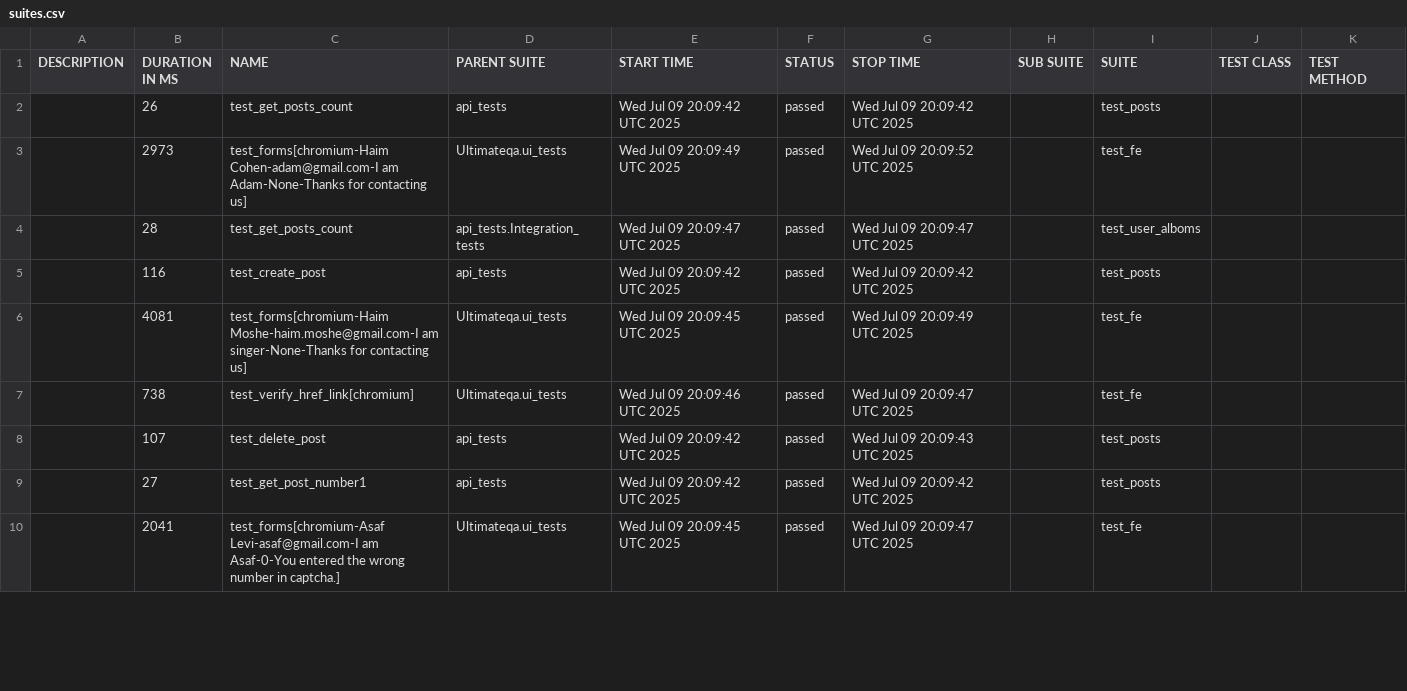
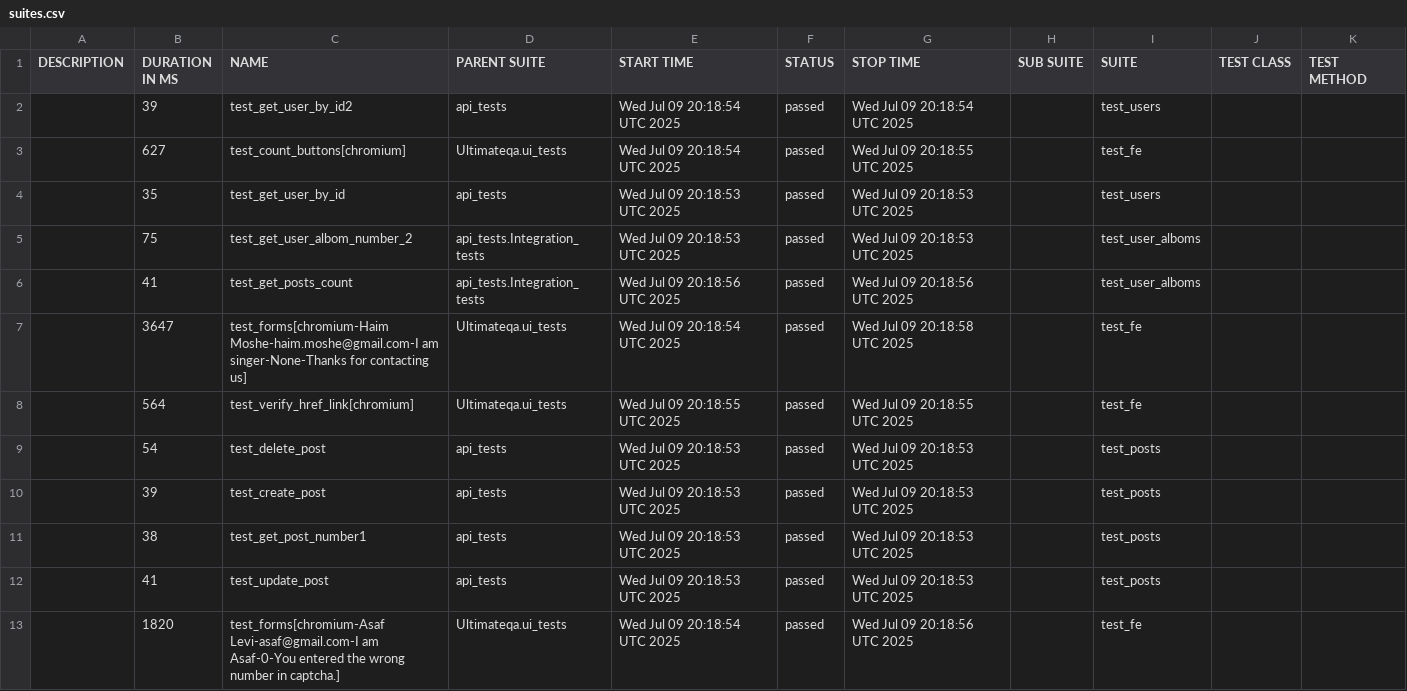
Before and after one commit to amielnoy/forcePointPlaywrightPythonTest, a CSV file: data/suites.csv, drawn as a sheet; only a part is shown; the diff covers the shown part only.

```diff
--- a/data/suites.csv
+++ b/data/suites.csv
@@ -1,10 +1,13 @@
 "DESCRIPTION","DURATION IN MS","NAME","PARENT SUITE","START TIME","STATUS","STOP TIME","SUB SUITE","SUITE","TEST CLASS","TEST METHOD"
-"","26","test_get_posts_count","api_tests","Wed Jul 09 20:09:42 UTC 2025","passed","Wed Jul 09 20:09:42 UTC 2025","","test_posts","",""
-"","2973","test_forms[chromium-Haim Cohen-adam@gmail.com-I am Adam-None-Thanks for contacting us]","Ultimateqa.ui_tests","Wed Jul 09 20:09:49 UTC 2025","passed","Wed Jul 09 20:09:52 UTC 2025","","test_fe","",""
-"","28","test_get_posts_count","api_tests.Integration_tests","Wed Jul 09 20:09:47 UTC 2025","passed","Wed Jul 09 20:09:47 UTC 2025","","test_user_alboms","",""
-"","116","test_create_post","api_tests","Wed Jul 09 20:09:42 UTC 2025","passed","Wed Jul 09 20:09:42 UTC 2025","","test_posts","",""
-"","4081","test_forms[chromium-Haim Moshe-haim.moshe@gmail.com-I am singer-None-Thanks for contacting us]","Ultimateqa.ui_tests","Wed Jul 09 20:09:45 UTC 2025","passed","Wed Jul 09 20:09:49 UTC 2025","","test_fe","",""
-"","738","test_verify_href_link[chromium]","Ultimateqa.ui_tests","Wed Jul 09 20:09:46 UTC 2025","passed","Wed Jul 09 20:09:47 UTC 2025","","test_fe","",""
-"","107","test_delete_post","api_tests","Wed Jul 09 20:09:42 UTC 2025","passed","Wed Jul 09 20:09:43 UTC 2025","","test_posts","",""
-"","27","test_get_post_number1","api_tests","Wed Jul 09 20:09:42 UTC 2025","passed","Wed Jul 09 20:09:42 UTC 2025","","test_posts","",""
-"","2041","test_forms[chromium-Asaf Levi-asaf@gmail.com-I am Asaf-0-You entered the wrong number in captcha.]","Ultimateqa.ui_tests","Wed Jul 09 20:09:45 UTC 2025","passed","Wed Jul 09 20:09:47 UTC 2025","","test_fe","",""
+"","39","test_get_user_by_id2","api_tests","Wed Jul 09 20:18:54 UTC 2025","passed","Wed Jul 09 20:18:54 UTC 2025","","test_users","",""
+"","627","test_count_buttons[chromium]","Ultimateqa.ui_tests","Wed Jul 09 20:18:54 UTC 2025","passed","Wed Jul 09 20:18:55 UTC 2025","","test_fe","",""
+"","35","test_get_user_by_id","api_tests","Wed Jul 09 20:18:53 UTC 2025","passed","Wed Jul 09 20:18:53 UTC 2025","","test_users","",""
+"","75","test_get_user_albom_number_2","api_tests.Integration_tests","Wed Jul 09 20:18:53 UTC 2025","passed","Wed Jul 09 20:18:53 UTC 2025","","test_user_alboms","",""
+"","41","test_get_posts_count","api_tests.Integration_tests","Wed Jul 09 20:18:56 UTC 2025","passed","Wed Jul 09 20:18:56 UTC 2025","","test_user_alboms","",""
+"","3647","test_forms[chromium-Haim Moshe-haim.moshe@gmail.com-I am singer-None-Thanks for contacting us]","Ultimateqa.ui_tests","Wed Jul 09 20:18:54 UTC 2025","passed","Wed Jul 09 20:18:58 UTC 2025","","test_fe","",""
+"","564","test_verify_href_link[chromium]","Ultimateqa.ui_tests","Wed Jul 09 20:18:55 UTC 2025","passed","Wed Jul 09 20:18:55 UTC 2025","","test_fe","",""
+"","54","test_delete_post","api_tests","Wed Jul 09 20:18:53 UTC 2025","passed","Wed Jul 09 20:18:53 UTC 2025","","test_posts","",""
+"","39","test_create_post","api_tests","Wed Jul 09 20:18:53 UTC 2025","passed","Wed Jul 09 20:18:53 UTC 2025","","test_posts","",""
+"","38","test_get_post_number1","api_tests","Wed Jul 09 20:18:53 UTC 2025","passed","Wed Jul 09 20:18:53 UTC 2025","","test_posts","",""
+"","41","test_update_post","api_tests","Wed Jul 09 20:18:53 UTC 2025","passed","Wed Jul 09 20:18:53 UTC 2025","","test_posts","",""
+"","1820","test_forms[chromium-Asaf Levi-asaf@gmail.com-I am Asaf-0-You entered the wrong number in captcha.]","Ultimateqa.ui_tests","Wed Jul 09 20:18:54 UTC 2025","passed","Wed Jul 09 20:18:56 UTC 2025","","test_fe","",""
```
Also changed, not shown: 3 removed rows and 9 edited cells elsewhere in this file, 44 other files.
